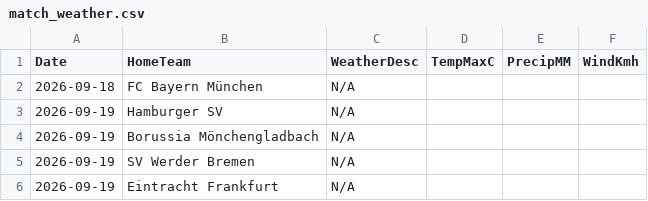
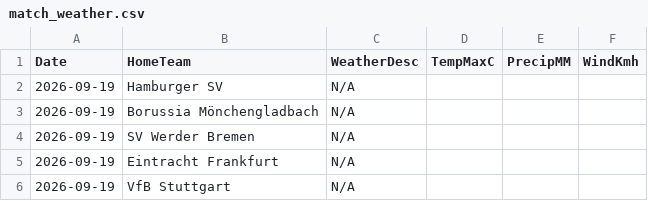
Before and after one commit to gmalbert/bundesliga, a CSV file: data_files/raw/match_weather.csv, drawn as a sheet; only a part is shown; the shorter side is filled out with more unchanged rows.

```diff
--- a/data_files/raw/match_weather.csv
+++ b/data_files/raw/match_weather.csv
@@ -1,3 +1,2 @@
 Date,HomeTeam,WeatherDesc,TempMaxC,PrecipMM,WindKmh
-2026-09-18,FC Bayern München,N/A,,,
 2026-09-19,Hamburger SV,N/A,,,
```
Also changed, not shown: data_files/upcoming_fixtures.csv, models/poisson_strengths.csv, 2 other files.
